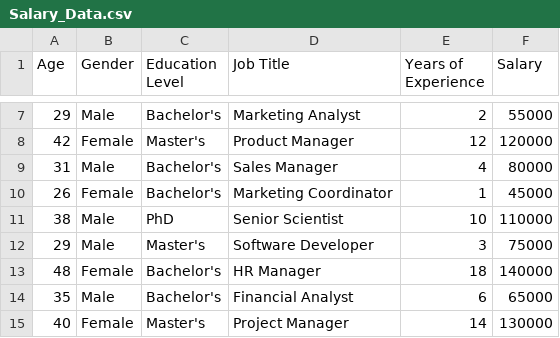
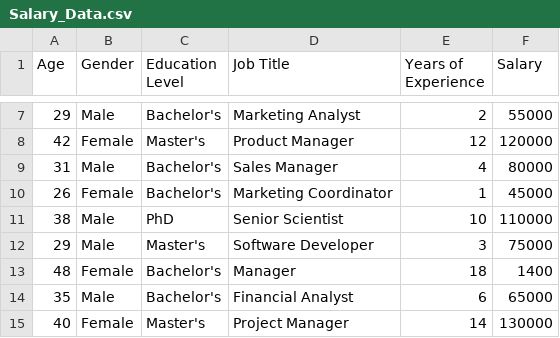
Before and after one commit to architgulhane/Salary_Prediction-Model, a CSV file: data/Salary_Data.csv, drawn as a sheet; only a part is shown, gaps mark what is left out.

Commit message:
fixed csv

```diff
--- a/data/Salary_Data.csv
+++ b/data/Salary_Data.csv
@@ -12,3 +12,3 @@
 29,Male,Master's,Software Developer,3,75000
-48,Female,Bachelor's,HR Manager,18,140000
+48,Female,Bachelor's,Manager,18,1400
 35,Male,Bachelor's,Financial Analyst,6,65000
```
